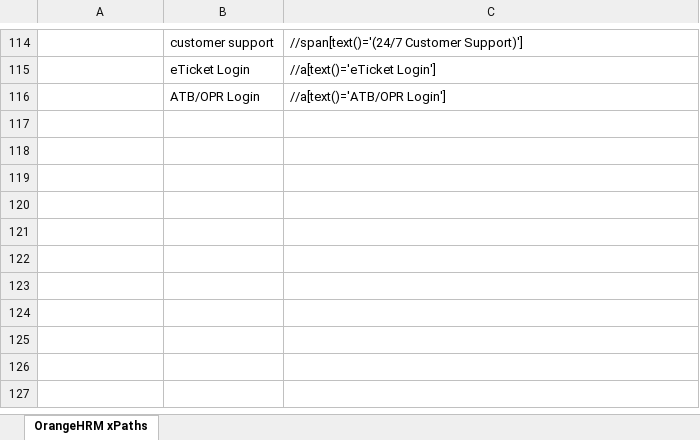
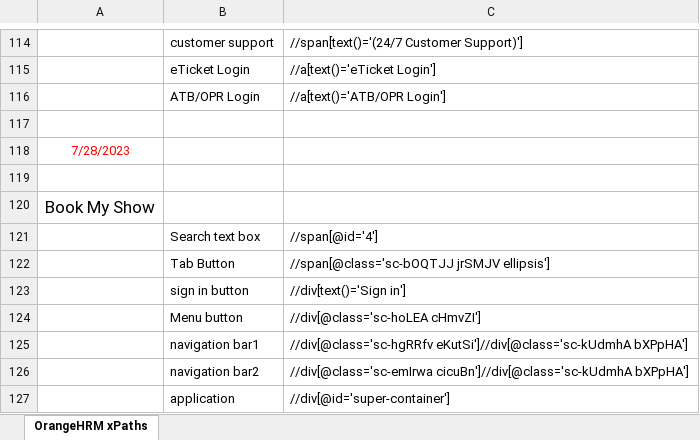
Before and after one commit to 525meera/Repo_NMShaik123, an Excel workbook: xpathfile.xlsx, sheet OrangeHRM xPaths, drawn as a sheet; only a part is shown, gaps mark what is left out; values as stored, in another font and other column widths than the file's, no borders; the diff names each change by its address in the sheet, - before the commit and + after, or states it on an @@ line.

Commit message:
Update xpathfile.xlsx

```diff
--- a/xpathfile.xlsx (sheet OrangeHRM xPaths)
+++ b/xpathfile.xlsx (sheet OrangeHRM xPaths)
+row 117: (empty)
+row 118: 7/28/2023
+row 119: (empty)
+row 120: Book My Show
+row 121:  | Search text box | //span[@id='4']
+row 122:  | Tab Button | //span[@class='sc-bOQTJJ jrSMJV ellipsis']
+row 123:  | sign in button | //div[text()='Sign in']
+row 124:  | Menu button | //div[@class='sc-hoLEA cHmvZI']
+row 125:  | navigation bar1 | //div[@class='sc-hgRRfv eKutSi']//div[@class='sc-kUdmhA bXPpHA']
+row 126:  | navigation bar2 | //div[@class='sc-emIrwa cicuBn']//div[@class='sc-kUdmhA bXPpHA']
+row 127:  | application | //div[@id='super-container']
```
